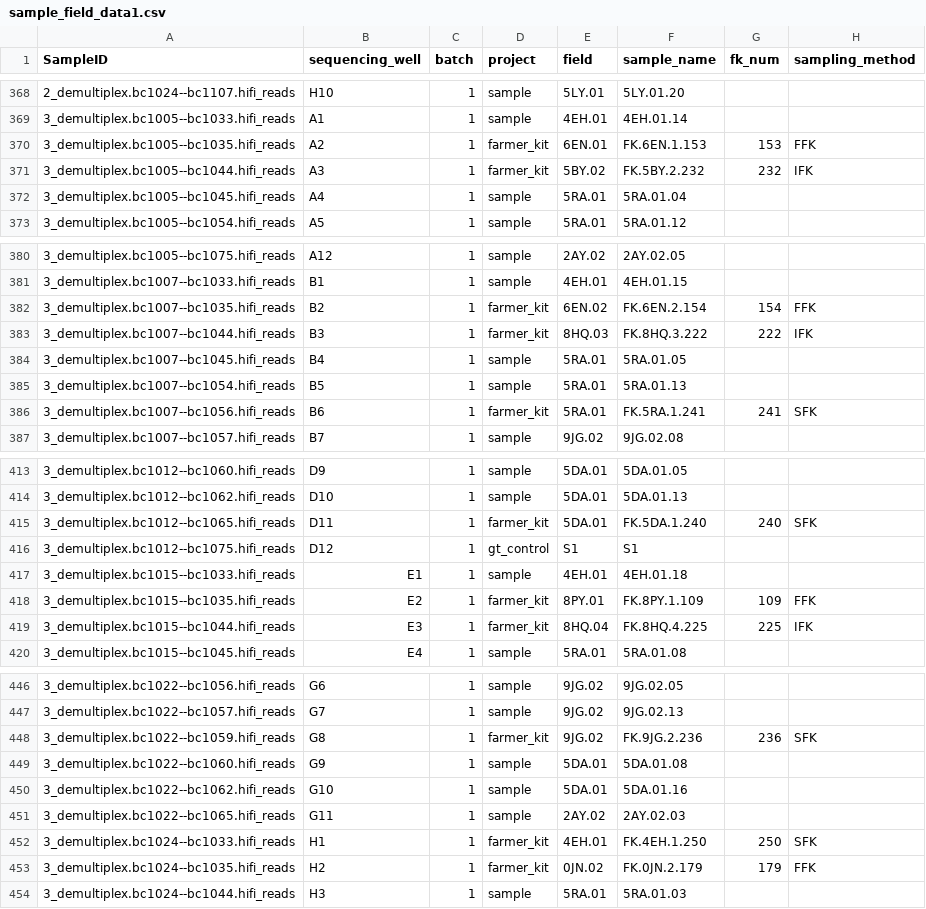
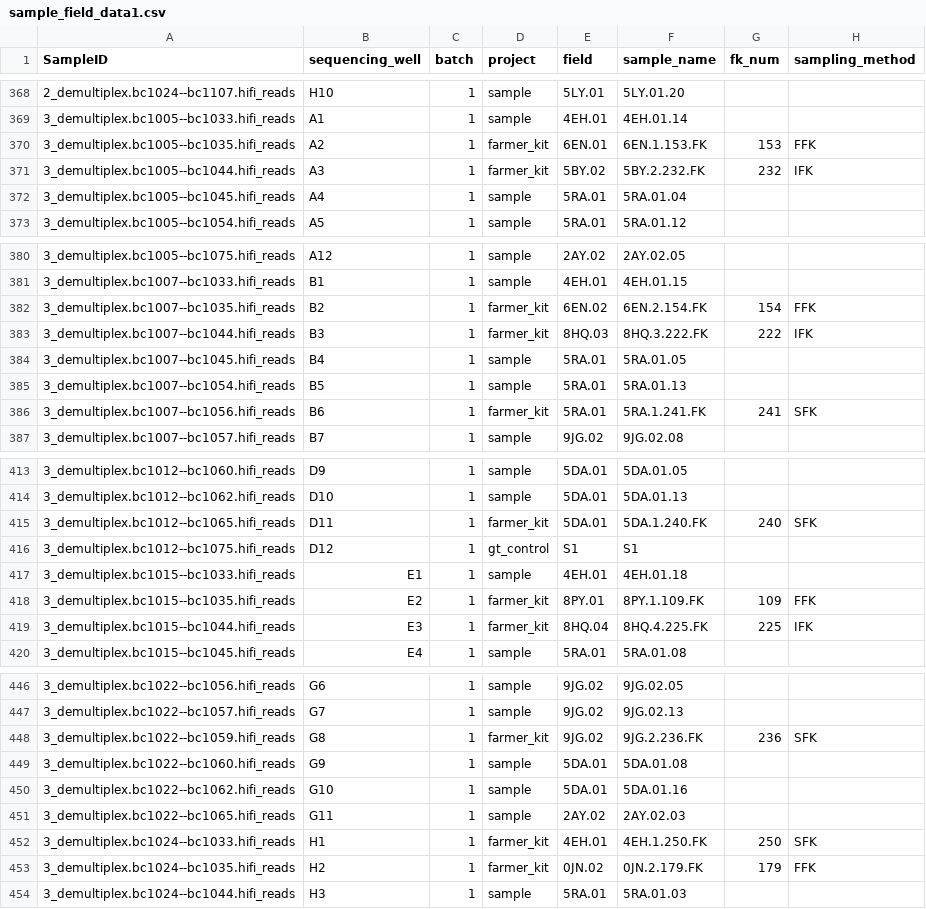
Before and after one commit to Microbiome-Green-Revolution/mataranyika_2025_field_analysis, a CSV file: data/raw/sample_field_data1.csv, drawn as a sheet; only a part is shown, gaps mark what is left out; the diff covers the shown part only; the diff names each change by its address in the sheet, - before the commit and + after, or states it on an @@ line.

Commit message:
Update sample_field_data1.csv

```diff
--- a/data/raw/sample_field_data1.csv
+++ b/data/raw/sample_field_data1.csv
-F370 (sample_name): FK.6EN.1.153
+F370 (sample_name): 6EN.1.153.FK
-F371 (sample_name): FK.5BY.2.232
+F371 (sample_name): 5BY.2.232.FK
-F382 (sample_name): FK.6EN.2.154
+F382 (sample_name): 6EN.2.154.FK
-F383 (sample_name): FK.8HQ.3.222
+F383 (sample_name): 8HQ.3.222.FK
-F386 (sample_name): FK.5RA.1.241
+F386 (sample_name): 5RA.1.241.FK
-F415 (sample_name): FK.5DA.1.240
+F415 (sample_name): 5DA.1.240.FK
-F418 (sample_name): FK.8PY.1.109
+F418 (sample_name): 8PY.1.109.FK
-F419 (sample_name): FK.8HQ.4.225
+F419 (sample_name): 8HQ.4.225.FK
-F448 (sample_name): FK.9JG.2.236
+F448 (sample_name): 9JG.2.236.FK
-F452 (sample_name): FK.4EH.1.250
+F452 (sample_name): 4EH.1.250.FK
-F453 (sample_name): FK.0JN.2.179
+F453 (sample_name): 0JN.2.179.FK
```
Also changed, not shown: 58 edited cells elsewhere in this file.
